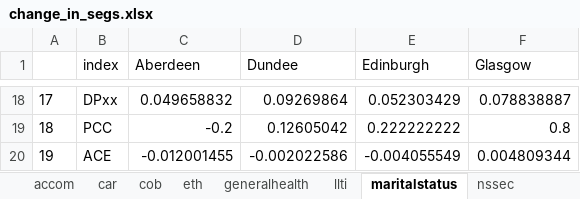
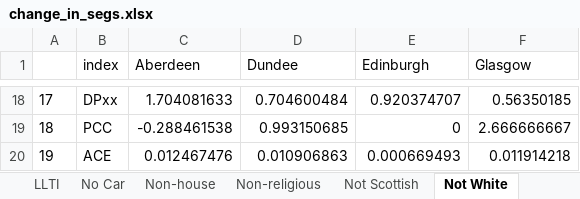
Before and after one commit to JonMinton/scotland_dissimilarity_tables, an Excel workbook: tables/change_in_segs.xlsx, sheet Not White, drawn as a sheet; only a part is shown, gaps mark what is left out; values as stored, in another font and other column widths than the file's, no borders; the diff covers the shown part only; the diff names each change by its address in the sheet, - before the commit and + after, or states it on an @@ line.

```diff
--- a/tables/change_in_segs.xlsx (sheet Not White)
+++ b/tables/change_in_segs.xlsx (sheet Not White)
-sheet tab: car
+sheet tab: LLTI
-sheet tab: cob
+sheet tab: No Car
-sheet tab: eth
+sheet tab: Non-house
-sheet tab: generalhealth
+sheet tab: Non-religious
-sheet tab: llti
+sheet tab: Not Scottish
-sheet tab: maritalstatus
+sheet tab: Not White
-C18 (Aberdeen): 0.049658832
+C18 (Aberdeen): 1.704081633
-D18 (Dundee): 0.09269864
+D18 (Dundee): 0.704600484
-E18 (Edinburgh): 0.052303429
+E18 (Edinburgh): 0.920374707
-F18 (Glasgow): 0.078838887
+F18 (Glasgow): 0.56350185
-C19 (Aberdeen): -0.2
+C19 (Aberdeen): -0.288461538
-D19 (Dundee): 0.12605042
+D19 (Dundee): 0.993150685
-E19 (Edinburgh): 0.222222222
+E19 (Edinburgh): 0
-F19 (Glasgow): 0.8
+F19 (Glasgow): 2.666666667
-C20 (Aberdeen): -0.012001455
+C20 (Aberdeen): 0.012467476
-D20 (Dundee): -0.002022586
+D20 (Dundee): 0.010906863
-E20 (Edinburgh): -0.004055549
+E20 (Edinburgh): 0.000669493
-F20 (Glasgow): 0.004809344
+F20 (Glasgow): 0.011914218
```
Also changed, not shown: 64 edited cells elsewhere in this sheet, sheet Not Scottish, sheet Non-religious, sheet Pensioner, sheet Poor Health, sheet No Car, sheet LLTI, 3 more sheets, other sheet tabs, 1 other file.
